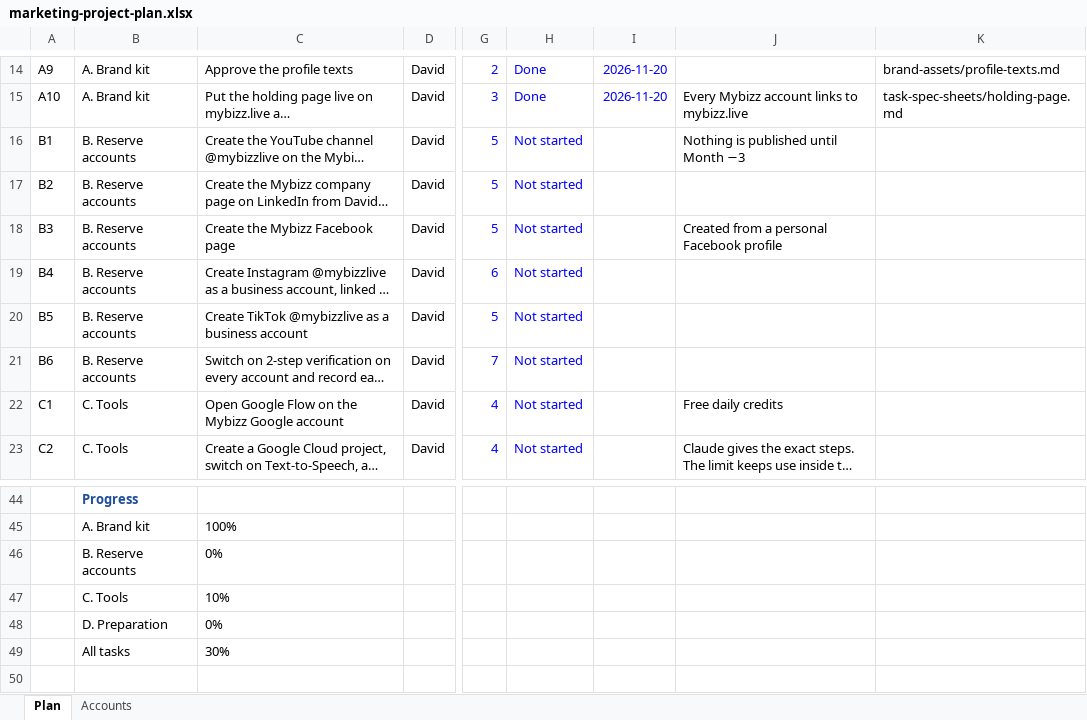
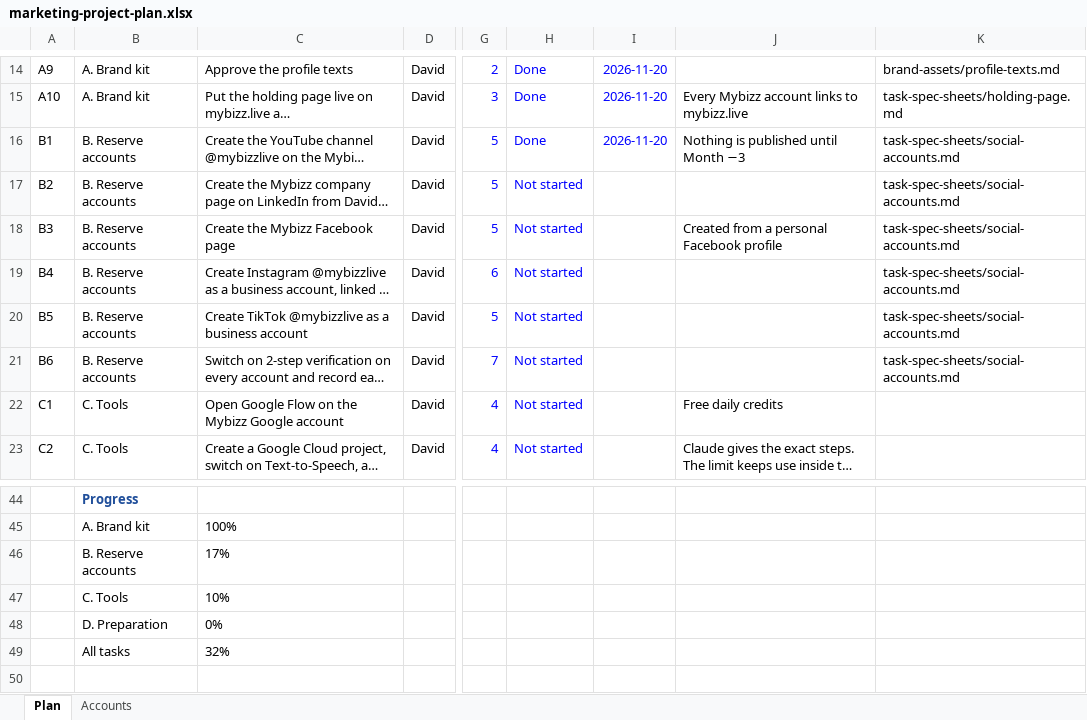
Before and after one commit to sassycomapp/data-mybizz-mgt, an Excel workbook: marketing/marketing-project-plan.xlsx, sheet Plan, drawn as a sheet; only a part is shown, gaps mark what is left out; long unchanged cells end in …; values as stored, in another font and other column widths than the file's, no borders; conditional formats not drawn; the diff names each change by its address in the sheet, - before the commit and + after, or states it on an @@ line.

```diff
--- a/marketing/marketing-project-plan.xlsx (sheet Plan)
+++ b/marketing/marketing-project-plan.xlsx (sheet Plan)
-H16: Not started
+H16: Done
-I16: (empty)
+I16: 2026-11-20
-K16:K21: (empty)
+K16:K21: task-spec-sheets/social-accounts.md
-C46: 0%
+C46: 17%
-C49: 30%
+C49: 32%
```
Also changed, not shown: sheet Accounts, 1 other file.
